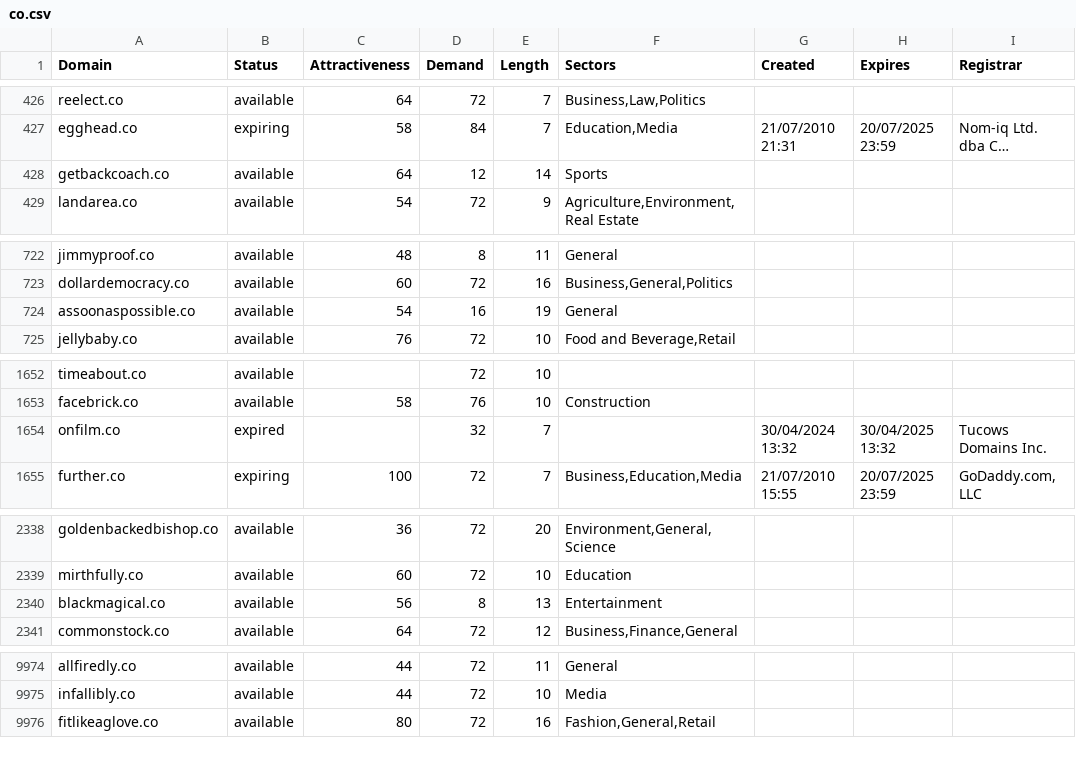
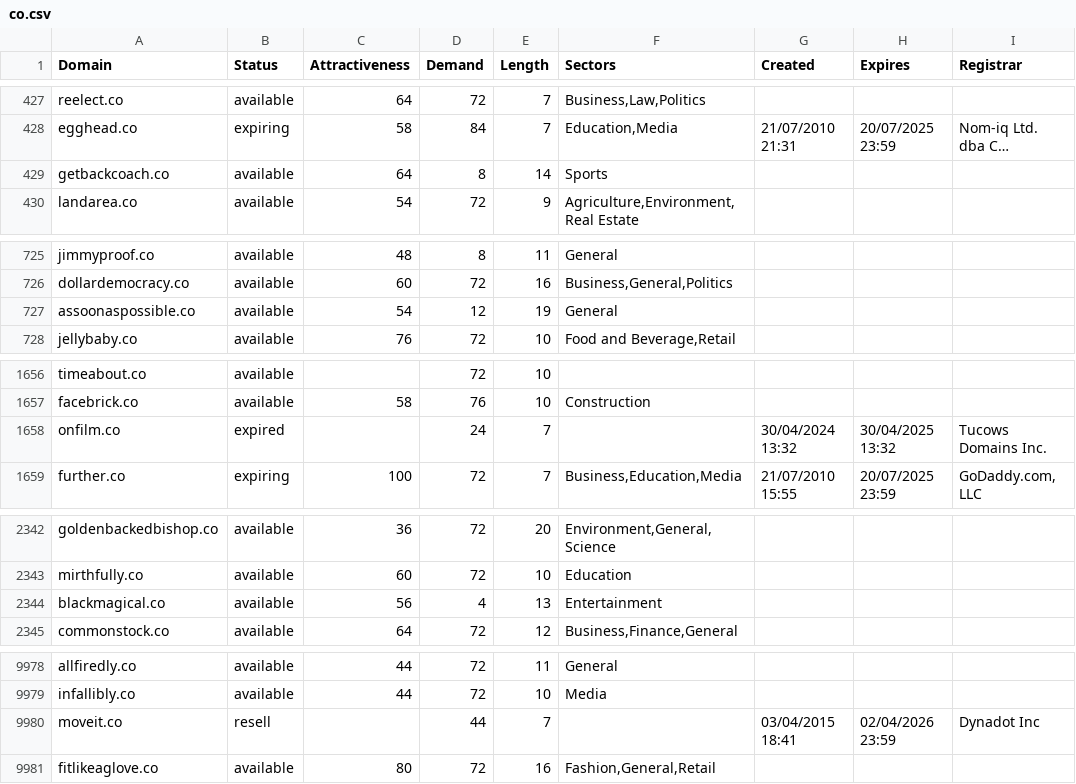
Before and after one commit to UniqueDomains/co-oneword-domains, a CSV file: co.csv, drawn as a sheet; only a part is shown, gaps mark what is left out; long unchanged cells end in …; addresses are those after the commit; the diff covers the shown part only; the diff names each change by its address in the sheet, - before the commit and + after, or states it on an @@ line.

```diff
--- a/co.csv
+++ b/co.csv
-D429 (Demand): 12
+D429 (Demand): 8
-D727 (Demand): 16
+D727 (Demand): 12
-D1658 (Demand): 32
+D1658 (Demand): 24
-D2344 (Demand): 8
+D2344 (Demand): 4
+row 9980: moveit.co | resell |  | 44 | 7 |  | 03/04/2015 18:41 | 02/04/2026 23:59 | Dynadot Inc
```
Also changed, not shown: 4 added rows, 5 removed rows and 18 edited cells elsewhere in this file, 2 other files.
